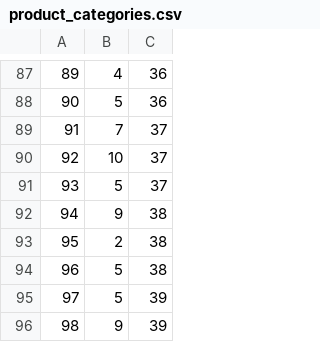
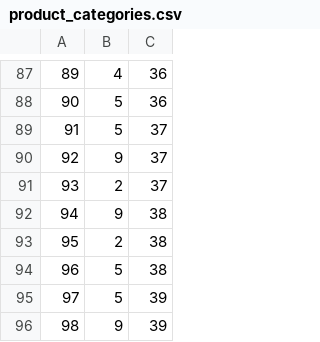
Before and after one commit to miriam-cortes/betsy, a CSV file: seeds_csvs/product_categories.csv, drawn as a sheet; only a part is shown, gaps mark what is left out.

Commit message:
seeds

```diff
--- a/seeds_csvs/product_categories.csv
+++ b/seeds_csvs/product_categories.csv
@@ -88,5 +88,5 @@
 90,5,36
-91,7,37
-92,10,37
-93,5,37
+91,5,37
+92,9,37
+93,2,37
 94,9,38
```
Also changed, not shown: seeds_csvs/products.csv.
